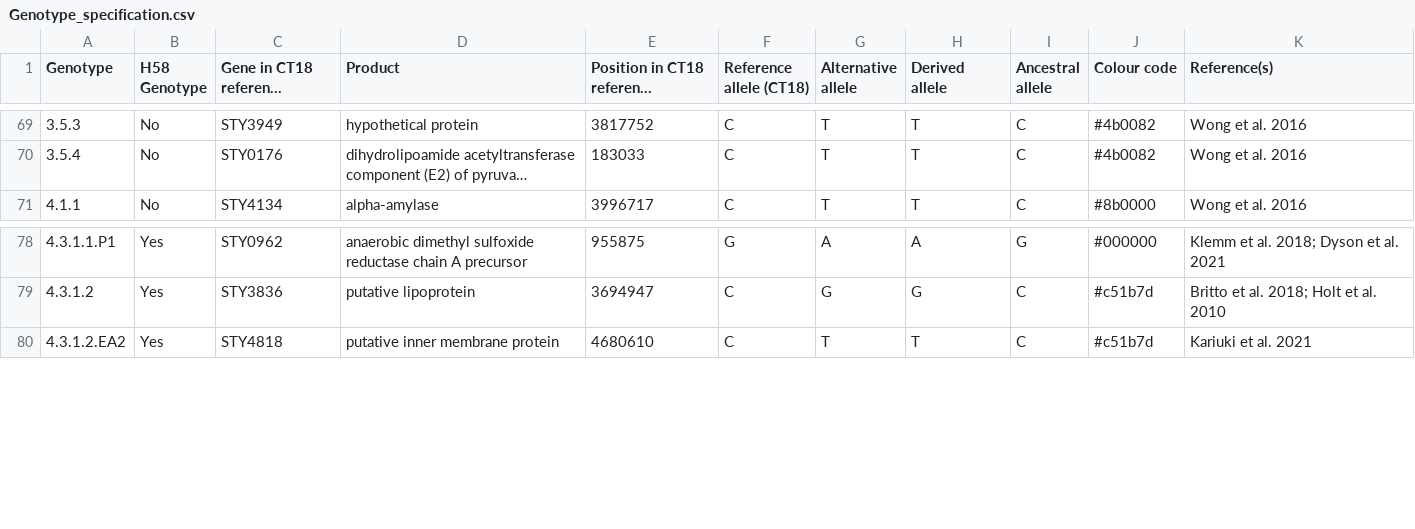
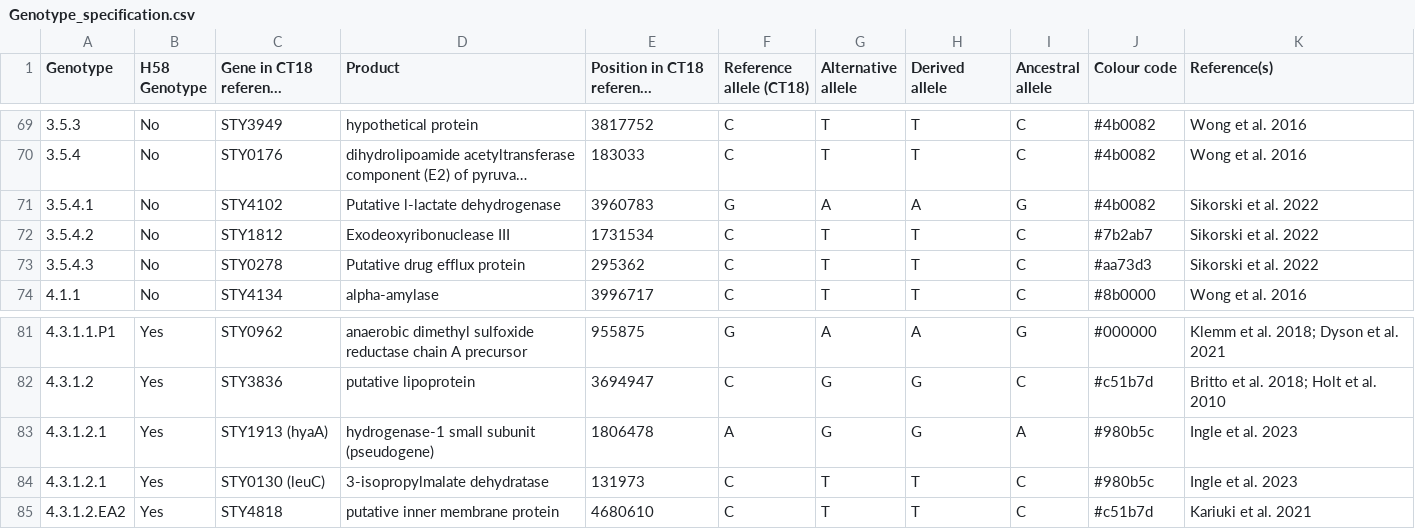
Before and after one commit to typhoidgenomics/genotyphi, a CSV file: Genotype_specification.csv, drawn as a sheet; only a part is shown, gaps mark what is left out; long unchanged cells end in …; the diff names each change by its address in the sheet, - before the commit and + after, or states it on an @@ line.

Commit message:
Update genotype specifications
add 4.3.1.2.1, 4.3.1.2.1.1, 3.5.4.1, 3.5.4.2, 3.5.4.3

```diff
--- a/Genotype_specification.csv
+++ b/Genotype_specification.csv
+row 71: 3.5.4.1 | No | STY4102 | Putative l-lactate dehydrogenase | 3960783 | G | A | A | G | #4b0082 | Sikorski et al. 2022
+row 72: 3.5.4.2 | No | STY1812 | Exodeoxyribonuclease III | 1731534 | C | T | T | C | #7b2ab7 | Sikorski et al. 2022
+row 73: 3.5.4.3 | No | STY0278 | Putative drug efflux protein | 295362 | C | T | T | C | #aa73d3 | Sikorski et al. 2022
+row 83: 4.3.1.2.1 | Yes | STY1913 (hyaA) | hydrogenase-1 small subunit (pseudogene) | 1806478 | A | G | G | A | #980b5c | Ingle et al. 2023
+row 84: 4.3.1.2.1 | Yes | STY0130 (leuC) | 3-isopropylmalate dehydratase | 131973 | C | T | T | C | #980b5c | Ingle et al. 2023
```
